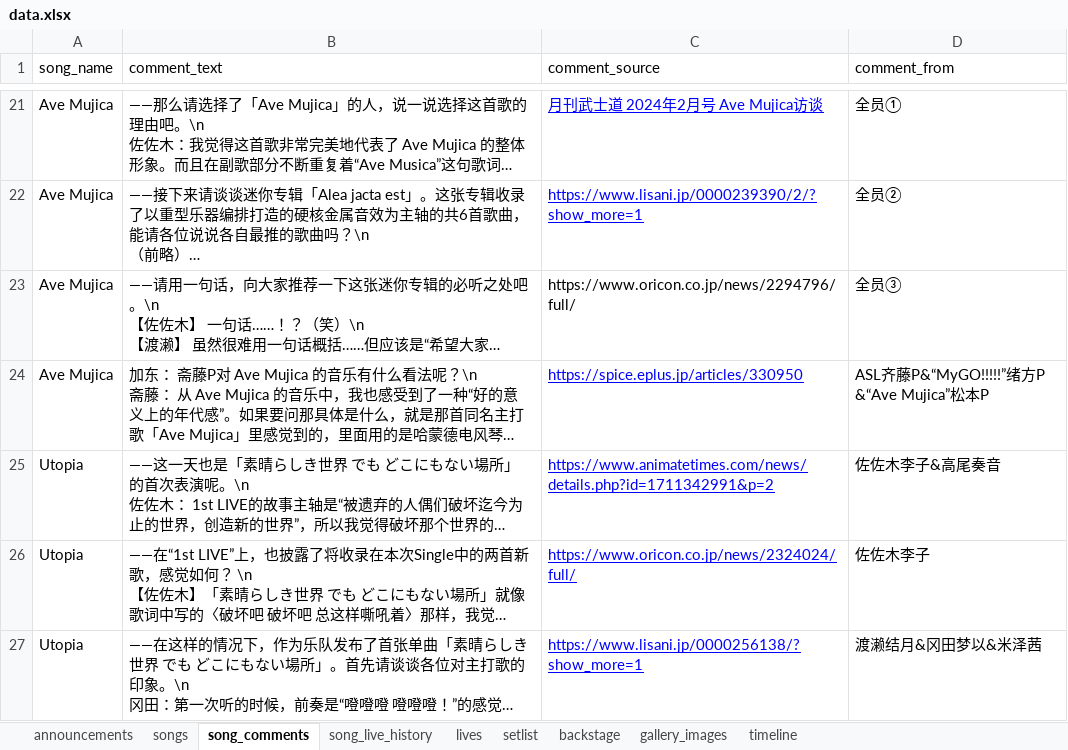
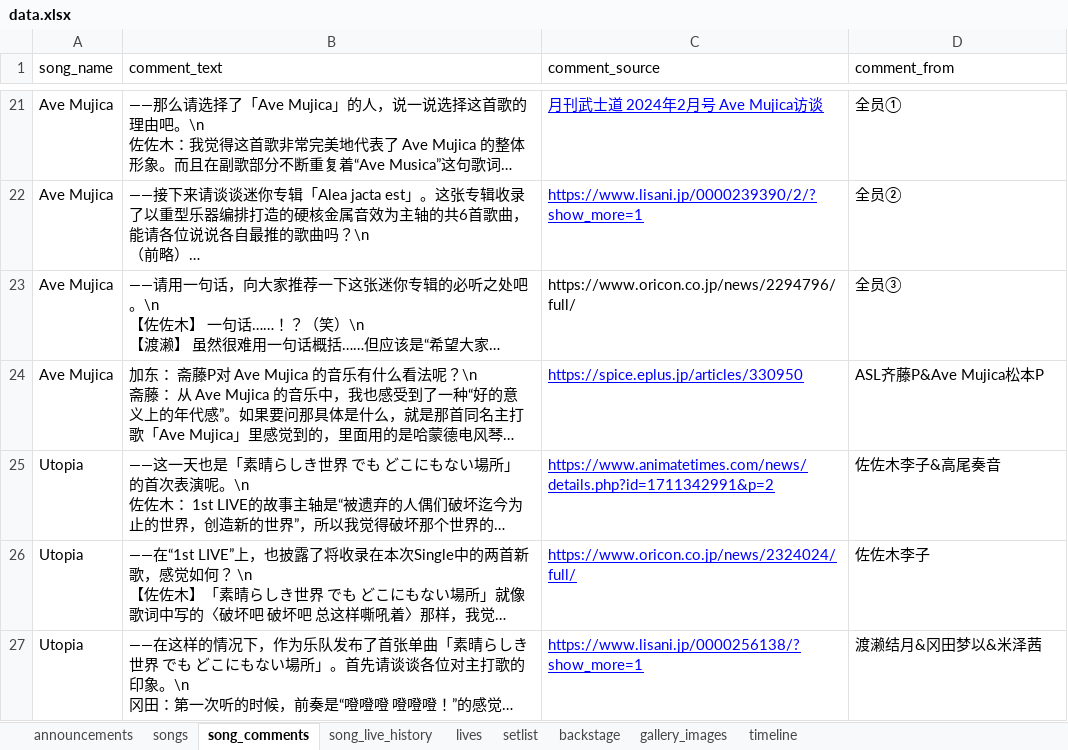
Before and after one commit to yuminle159/MujicaTimeLineWeb, an Excel workbook: _data/data.xlsx, sheet song_comments, drawn as a sheet; only a part is shown, gaps mark what is left out; long unchanged cells end in …; values as stored, in another font and other column widths than the file's, no borders; the diff covers the shown part only; the diff names each change by its address in the sheet, - before the commit and + after, or states it on an @@ line.

```diff
--- a/_data/data.xlsx (sheet song_comments)
+++ b/_data/data.xlsx (sheet song_comments)
-D24 (comment_from): ASL齐藤P&“MyGO!!!!!”绪方P &“Ave Mujica”松本P
+D24 (comment_from): ASL齐藤P&Ave Mujica松本P
```
Also changed, not shown: 8 added rows and 4 edited cells elsewhere in this sheet, sheet song_live_history, sheet songs, sheet lives, sheet announcements, 32 other files.
